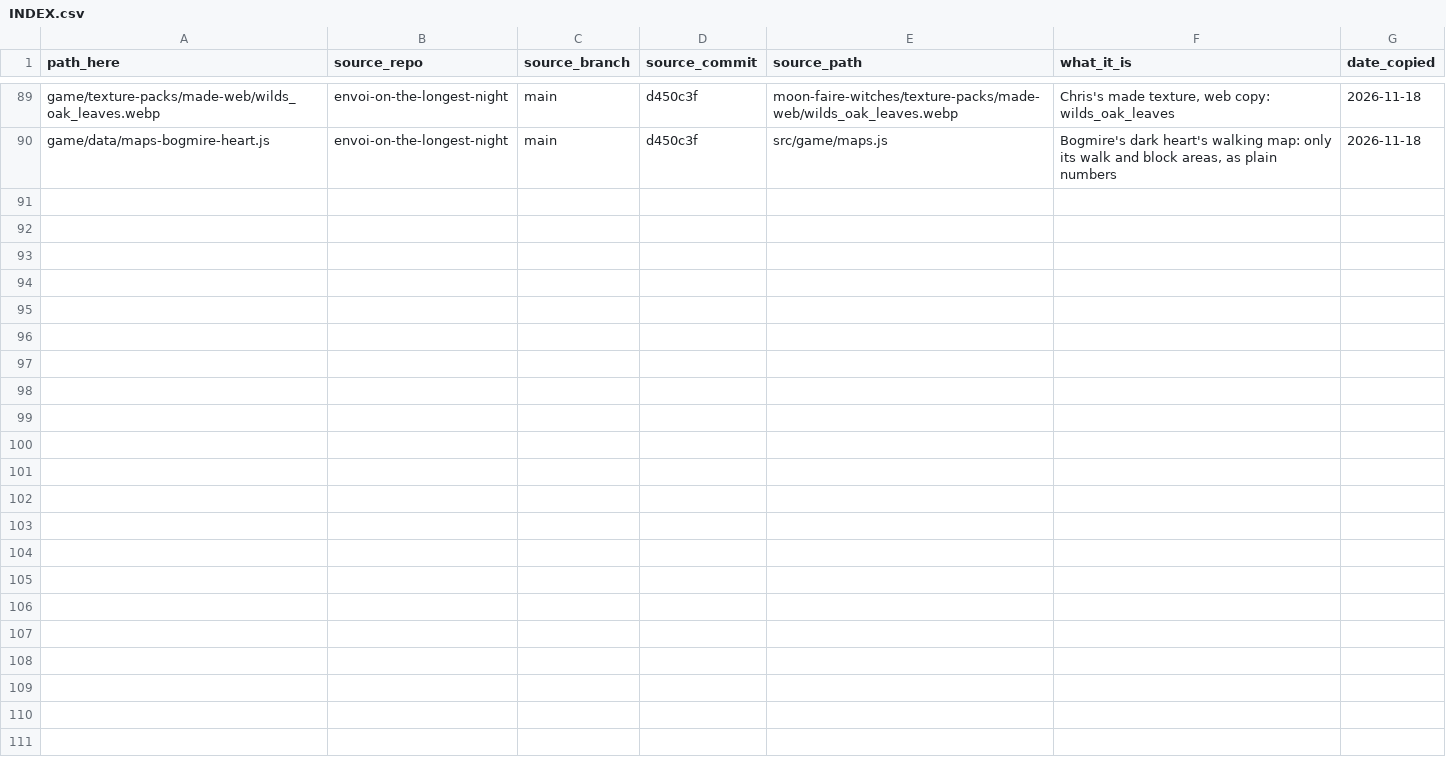
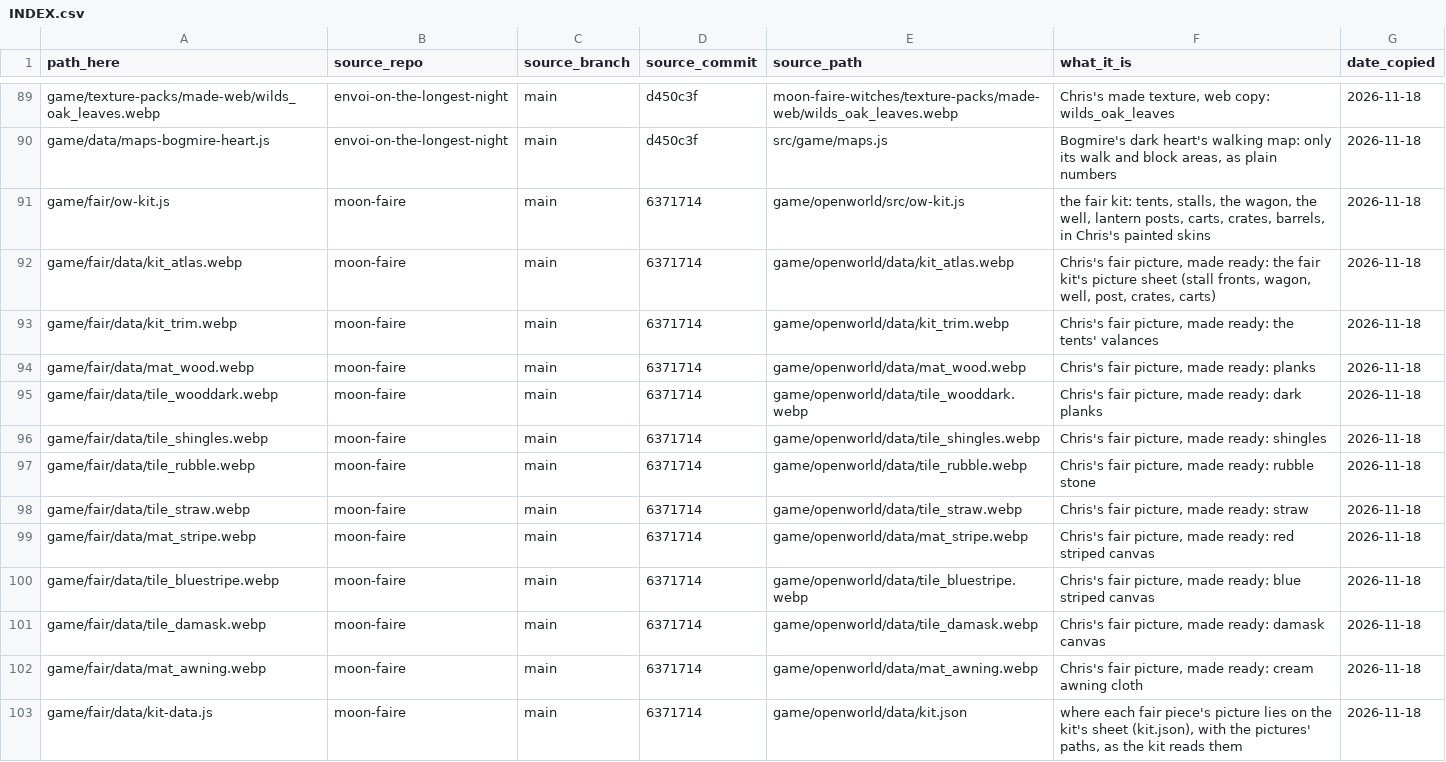
Before and after one commit to chriskizer91-ops/coven-of-the-moon-faire, a CSV file: assets/INDEX.csv, drawn as a sheet; only a part is shown, gaps mark what is left out; the diff names each change by its address in the sheet, - before the commit and + after, or states it on an @@ line.

```diff
--- a/assets/INDEX.csv
+++ b/assets/INDEX.csv
+row 91: game/fair/ow-kit.js | moon-faire | main | 6371714 | game/openworld/src/ow-kit.js | the fair kit: tents, stalls, the wagon, the well, lantern posts, carts, crates, barrels, in Chris's painted skins | 2026-11-18
+row 92: game/fair/data/kit_atlas.webp | moon-faire | main | 6371714 | game/openworld/data/kit_atlas.webp | Chris's fair picture, made ready: the fair kit's picture sheet (stall fronts, wagon, well, post, crates, carts) | 2026-11-18
+row 93: game/fair/data/kit_trim.webp | moon-faire | main | 6371714 | game/openworld/data/kit_trim.webp | Chris's fair picture, made ready: the tents' valances | 2026-11-18
+row 94: game/fair/data/mat_wood.webp | moon-faire | main | 6371714 | game/openworld/data/mat_wood.webp | Chris's fair picture, made ready: planks | 2026-11-18
+row 95: game/fair/data/tile_wooddark.webp | moon-faire | main | 6371714 | game/openworld/data/tile_wooddark.webp | Chris's fair picture, made ready: dark planks | 2026-11-18
+row 96: game/fair/data/tile_shingles.webp | moon-faire | main | 6371714 | game/openworld/data/tile_shingles.webp | Chris's fair picture, made ready: shingles | 2026-11-18
+row 97: game/fair/data/tile_rubble.webp | moon-faire | main | 6371714 | game/openworld/data/tile_rubble.webp | Chris's fair picture, made ready: rubble stone | 2026-11-18
+row 98: game/fair/data/tile_straw.webp | moon-faire | main | 6371714 | game/openworld/data/tile_straw.webp | Chris's fair picture, made ready: straw | 2026-11-18
+row 99: game/fair/data/mat_stripe.webp | moon-faire | main | 6371714 | game/openworld/data/mat_stripe.webp | Chris's fair picture, made ready: red striped canvas | 2026-11-18
+row 100: game/fair/data/tile_bluestripe.webp | moon-faire | main | 6371714 | game/openworld/data/tile_bluestripe.webp | Chris's fair picture, made ready: blue striped canvas | 2026-11-18
+row 101: game/fair/data/tile_damask.webp | moon-faire | main | 6371714 | game/openworld/data/tile_damask.webp | Chris's fair picture, made ready: damask canvas | 2026-11-18
+row 102: game/fair/data/mat_awning.webp | moon-faire | main | 6371714 | game/openworld/data/mat_awning.webp | Chris's fair picture, made ready: cream awning cloth | 2026-11-18
+row 103: game/fair/data/kit-data.js | moon-faire | main | 6371714 | game/openworld/data/kit.json | where each fair piece's picture lies on the kit's sheet (kit.json), with the pictures' paths, as the kit reads them | 2026-11-18
```
Also changed, not shown: 20 other files.
